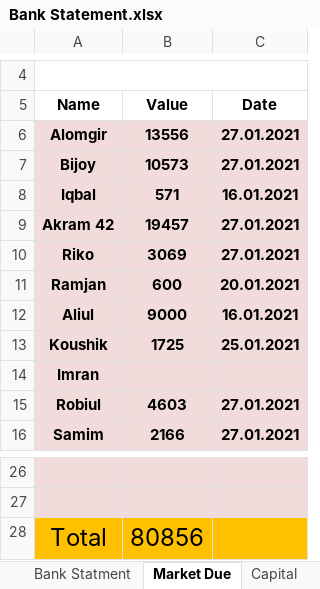
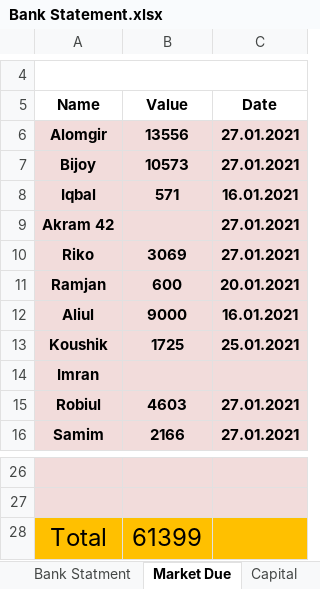
Before and after one commit to aliulkabir/hd, an Excel workbook: Jan'2021/Daily Sales Details/27.01.2021/Bank Statement.xlsx, sheet Market Due, drawn as a sheet; only a part is shown, gaps mark what is left out; values as stored, in another font and other column widths than the file's, no borders; the diff names each change by its address in the sheet, - before the commit and + after, or states it on an @@ line.

```diff
--- a/Jan'2021/Daily Sales Details/27.01.2021/Bank Statement.xlsx (sheet Market Due)
+++ b/Jan'2021/Daily Sales Details/27.01.2021/Bank Statement.xlsx (sheet Market Due)
-B9 (Value): 19457
+B9 (Value): (empty)
-B28 (Value): 80856
+B28 (Value): 61399
```
Also changed, not shown: sheet Alocation, 6 other files.
